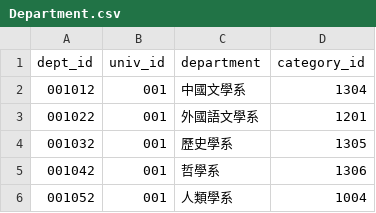
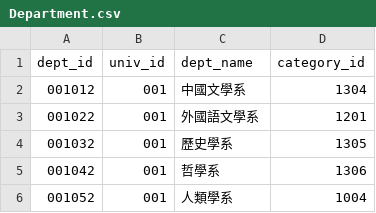
Before and after one commit to Howardleejhenhao/gsat-major-helper, a CSV file: db/csv/Department.csv, drawn as a sheet; only a part is shown.

```diff
--- a/db/csv/Department.csv
+++ b/db/csv/Department.csv
@@ -1,2 +1,2 @@
-dept_id,univ_id,department,category_id
+dept_id,univ_id,dept_name,category_id
 001012,001,中國文學系,1304
```
Also changed, not shown: db/csv/Category.csv, 3 other files.
